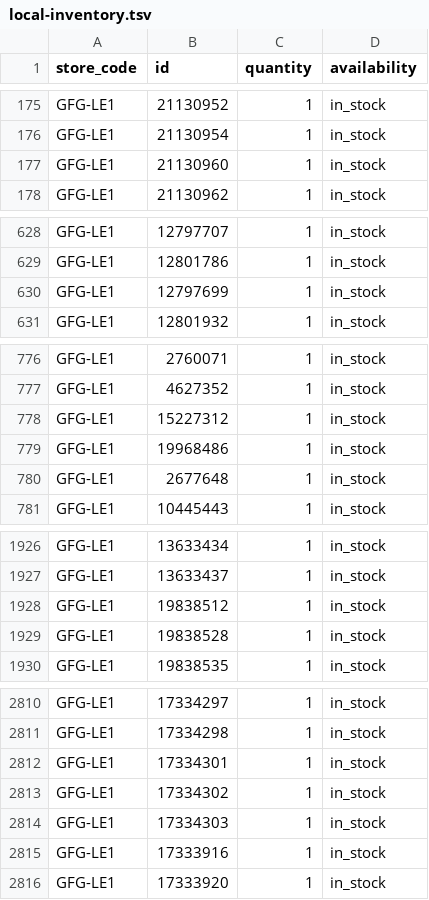
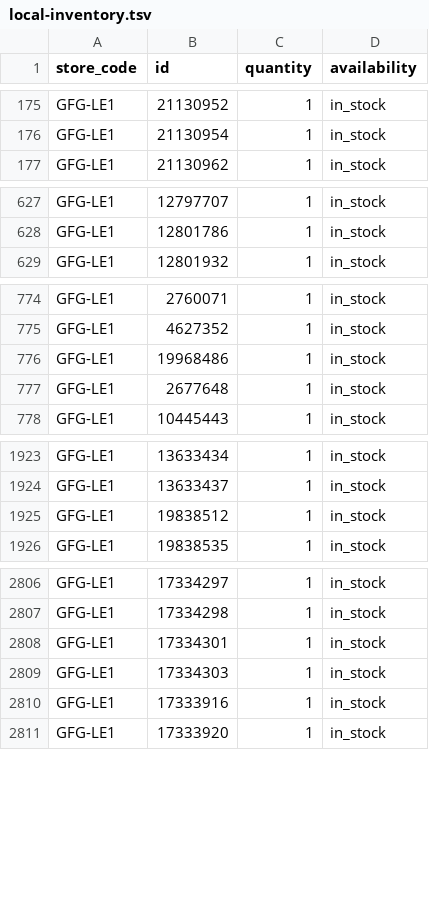
Before and after one commit to Geekmagic1983/gfg-local-inventory, a TSV file: docs/local-inventory.tsv, drawn as a sheet; only a part is shown, gaps mark what is left out; the diff covers the shown part only; the diff names each change by its address in the sheet, - before the commit and + after, or states it on an @@ line.

```diff
--- a/docs/local-inventory.tsv
+++ b/docs/local-inventory.tsv
-row 177: GFG-LE1 | 21130960 | 1 | in_stock
-row 630: GFG-LE1 | 12797699 | 1 | in_stock
-row 778: GFG-LE1 | 15227312 | 1 | in_stock
-row 1929: GFG-LE1 | 19838528 | 1 | in_stock
-row 2813: GFG-LE1 | 17334302 | 1 | in_stock
```
Also changed, not shown: 3 removed rows elsewhere in this file.
